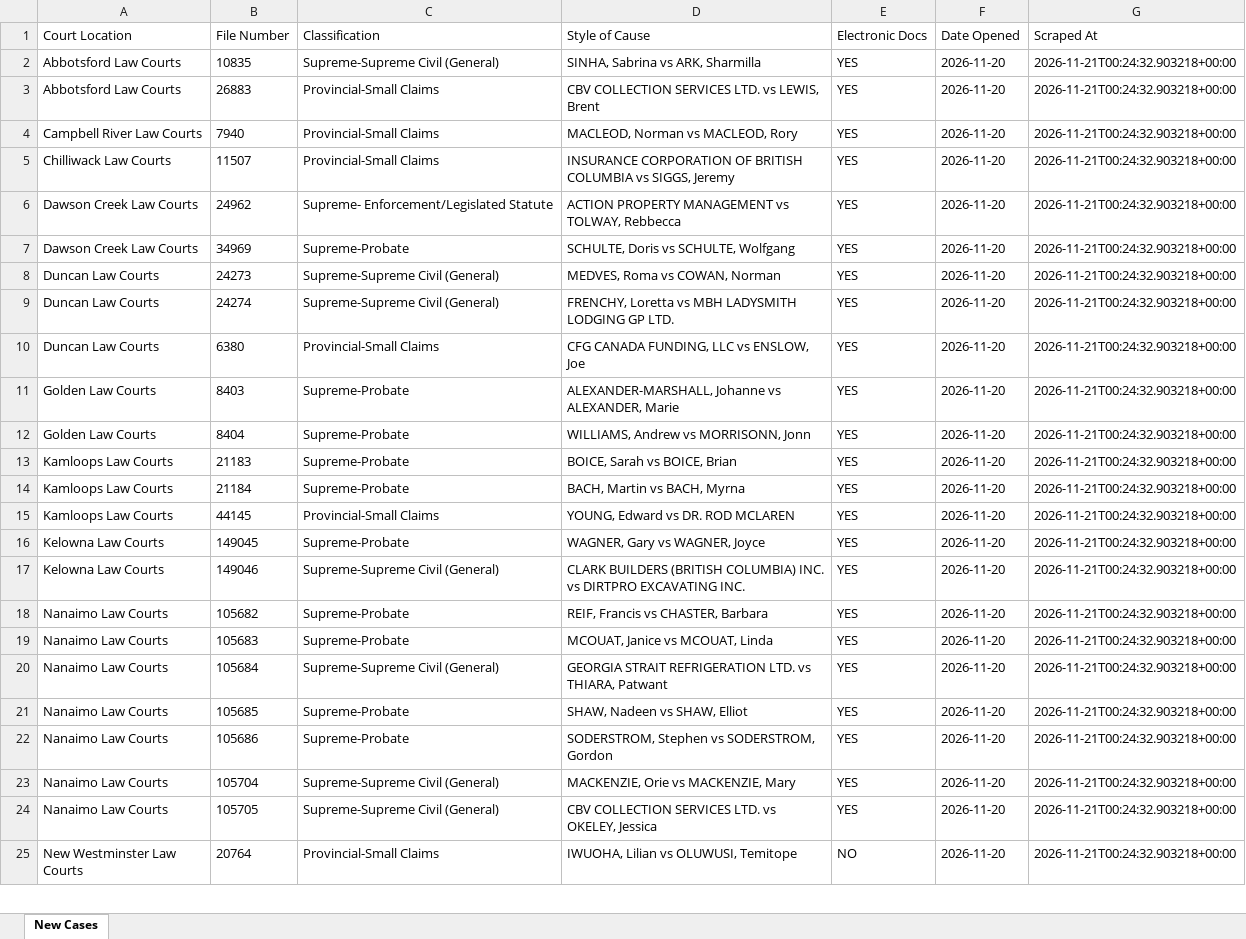
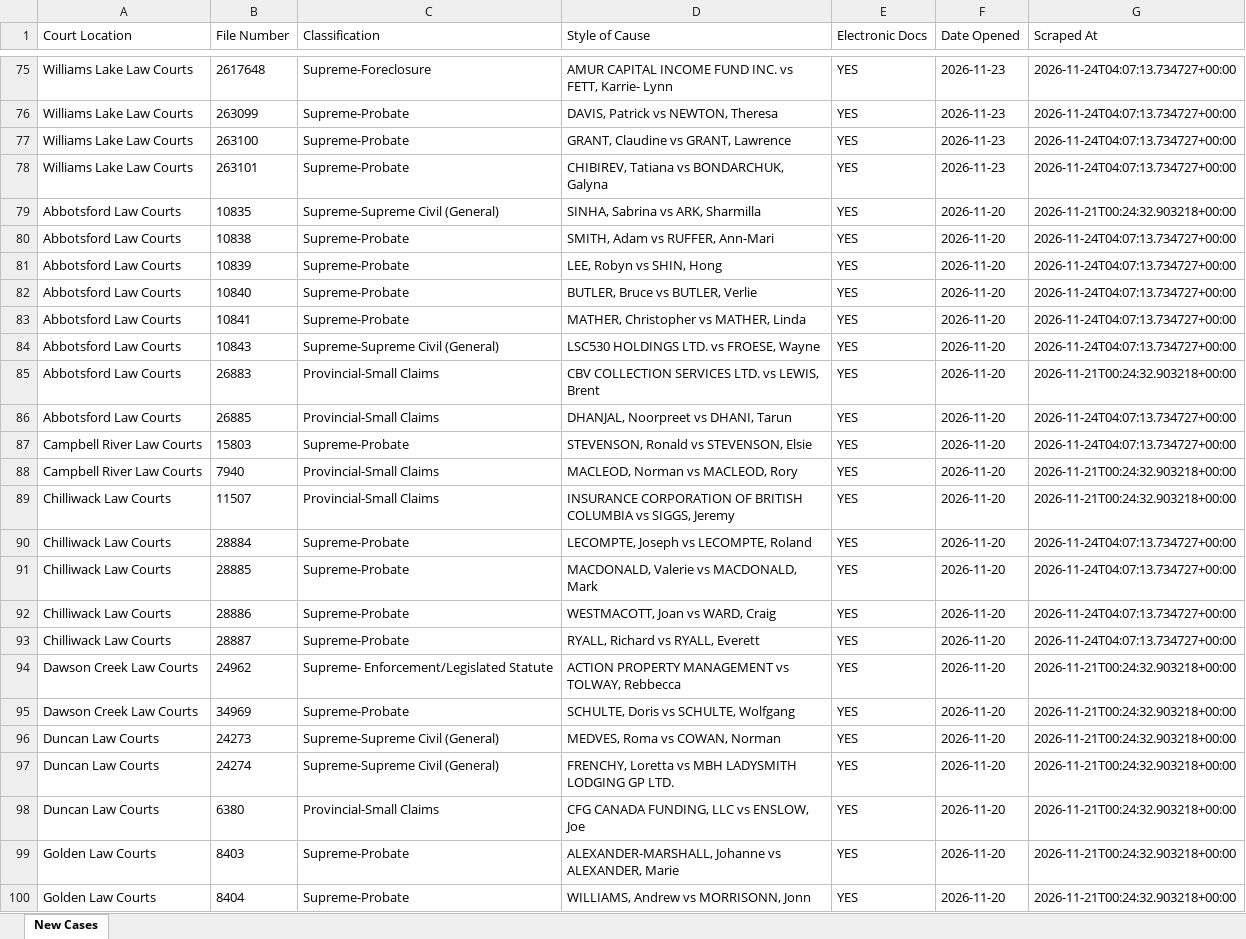
Before and after one commit to J7892/bccivilreport, an Excel workbook: data/bc_civil_cases.xlsx, sheet New Cases, drawn as a sheet; only a part is shown, gaps mark what is left out; the shorter side is filled out with more unchanged rows; values as stored, in another font and other column widths than the file's, no borders; the diff covers the shown part only; the diff names each change by its address in the sheet, - before the commit and + after, or states it on an @@ line.

```diff
--- a/data/bc_civil_cases.xlsx (sheet New Cases)
+++ b/data/bc_civil_cases.xlsx (sheet New Cases)
+row 75: Williams Lake Law Courts | 2617648 | Supreme-Foreclosure | AMUR CAPITAL INCOME FUND INC. vs FETT, Karrie- Lynn | YES | 2026-11-23 | 2026-11-24T04:07:13.734727+00:00
+row 76: Williams Lake Law Courts | 263099 | Supreme-Probate | DAVIS, Patrick vs NEWTON, Theresa | YES | 2026-11-23 | 2026-11-24T04:07:13.734727+00:00
+row 77: Williams Lake Law Courts | 263100 | Supreme-Probate | GRANT, Claudine vs GRANT, Lawrence | YES | 2026-11-23 | 2026-11-24T04:07:13.734727+00:00
+row 78: Williams Lake Law Courts | 263101 | Supreme-Probate | CHIBIREV, Tatiana vs BONDARCHUK, Galyna | YES | 2026-11-23 | 2026-11-24T04:07:13.734727+00:00
+row 80: Abbotsford Law Courts | 10838 | Supreme-Probate | SMITH, Adam vs RUFFER, Ann-Mari | YES | 2026-11-20 | 2026-11-24T04:07:13.734727+00:00
+row 81: Abbotsford Law Courts | 10839 | Supreme-Probate | LEE, Robyn vs SHIN, Hong | YES | 2026-11-20 | 2026-11-24T04:07:13.734727+00:00
+row 82: Abbotsford Law Courts | 10840 | Supreme-Probate | BUTLER, Bruce vs BUTLER, Verlie | YES | 2026-11-20 | 2026-11-24T04:07:13.734727+00:00
+row 83: Abbotsford Law Courts | 10841 | Supreme-Probate | MATHER, Christopher vs MATHER, Linda | YES | 2026-11-20 | 2026-11-24T04:07:13.734727+00:00
+row 84: Abbotsford Law Courts | 10843 | Supreme-Supreme Civil (General) | LSC530 HOLDINGS LTD. vs FROESE, Wayne | YES | 2026-11-20 | 2026-11-24T04:07:13.734727+00:00
+row 86: Abbotsford Law Courts | 26885 | Provincial-Small Claims | DHANJAL, Noorpreet vs DHANI, Tarun | YES | 2026-11-20 | 2026-11-24T04:07:13.734727+00:00
+row 87: Campbell River Law Courts | 15803 | Supreme-Probate | STEVENSON, Ronald vs STEVENSON, Elsie | YES | 2026-11-20 | 2026-11-24T04:07:13.734727+00:00
+row 90: Chilliwack Law Courts | 28884 | Supreme-Probate | LECOMPTE, Joseph vs LECOMPTE, Roland | YES | 2026-11-20 | 2026-11-24T04:07:13.734727+00:00
+row 91: Chilliwack Law Courts | 28885 | Supreme-Probate | MACDONALD, Valerie vs MACDONALD, Mark | YES | 2026-11-20 | 2026-11-24T04:07:13.734727+00:00
+row 92: Chilliwack Law Courts | 28886 | Supreme-Probate | WESTMACOTT, Joan vs WARD, Craig | YES | 2026-11-20 | 2026-11-24T04:07:13.734727+00:00
+row 93: Chilliwack Law Courts | 28887 | Supreme-Probate | RYALL, Richard vs RYALL, Everett | YES | 2026-11-20 | 2026-11-24T04:07:13.734727+00:00
```
Also changed, not shown: 149 added rows elsewhere in this sheet, 4 other files.
